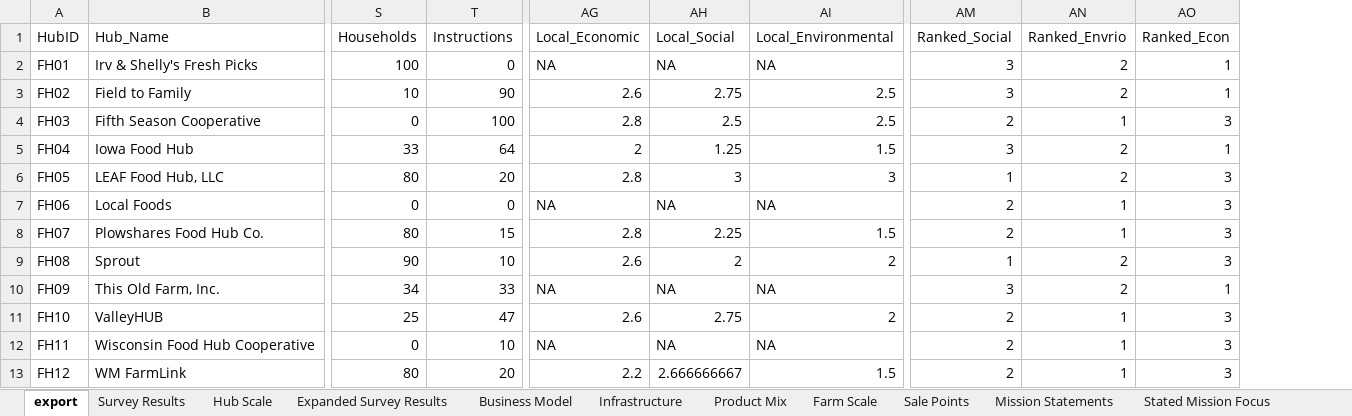
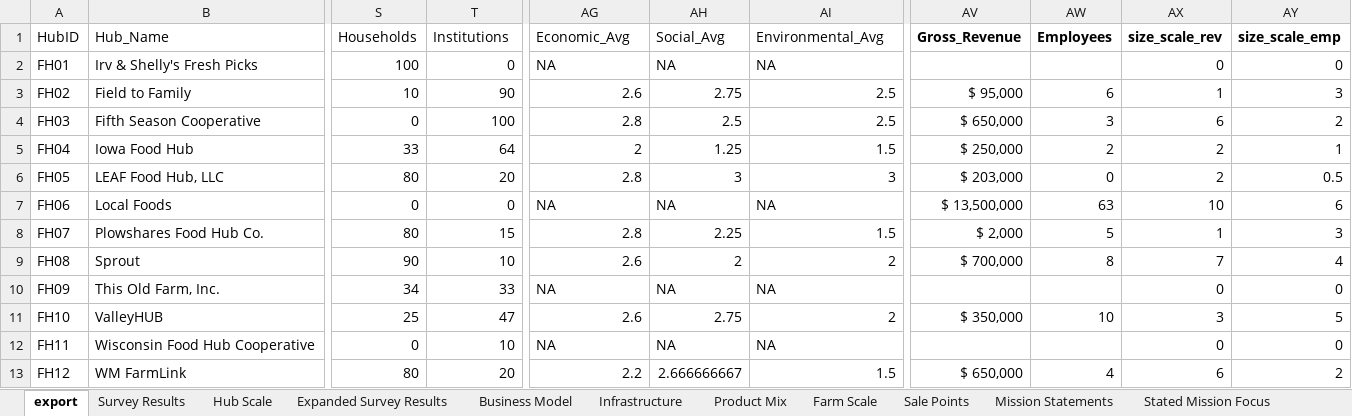
Before and after one commit to jrgroves/FoodHubs, an Excel workbook: Data/master.xlsx, sheet export, drawn as a sheet; only a part is shown, gaps mark what is left out; values as stored, in another font and other column widths than the file's, no borders; removed rows and columns are numbered as before the commit, all else as after; the diff names each change by its address in the sheet, - before the commit and + after, or states it on an @@ line.

```diff
--- a/Data/master.xlsx (sheet export)
+++ b/Data/master.xlsx (sheet export)
-column AM (Ranked_Social), rows 2-13: 3 | 3 | 2 | 3 | 1 | 2 | 2 | 1 | 3 | 2 | 2 | 2
-column AN (Ranked_Envrio), rows 2-13: 2 | 2 | 1 | 2 | 2 | 1 | 1 | 2 | 2 | 1 | 1 | 1
-column AO (Ranked_Econ), rows 2-13: 1 | 1 | 3 | 1 | 3 | 3 | 3 | 3 | 1 | 3 | 3 | 3
+column AV (Gross_Revenue), rows 3-13: $ 95,000 | $ 650,000 | $ 250,000 | $ 203,000 | $ 13,500,000 | $ 2,000 | $ 700,000 |  | $ 350,000 |  | $ 650,000
+column AW (Employees), rows 3-13: 6 | 3 | 2 | 0 | 63 | 5 | 8 |  | 10 |  | 4
+column AX (size_scale_rev), rows 2-13: 0 | 1 | 6 | 2 | 2 | 10 | 1 | 7 | 0 | 3 | 0 | 6
+column AY (size_scale_emp), rows 2-13: 0 | 3 | 2 | 1 | 0.5 | 6 | 3 | 4 | 0 | 5 | 0 | 2
-T1: Instructions
+T1: Institutions
-AG1: Local_Economic
+AG1: Economic_Avg
-AH1: Local_Social
+AH1: Social_Avg
-AI1: Local_Environmental
+AI1: Environmental_Avg
```
Also changed, not shown: sheet Hub Scale, 3 other files.
